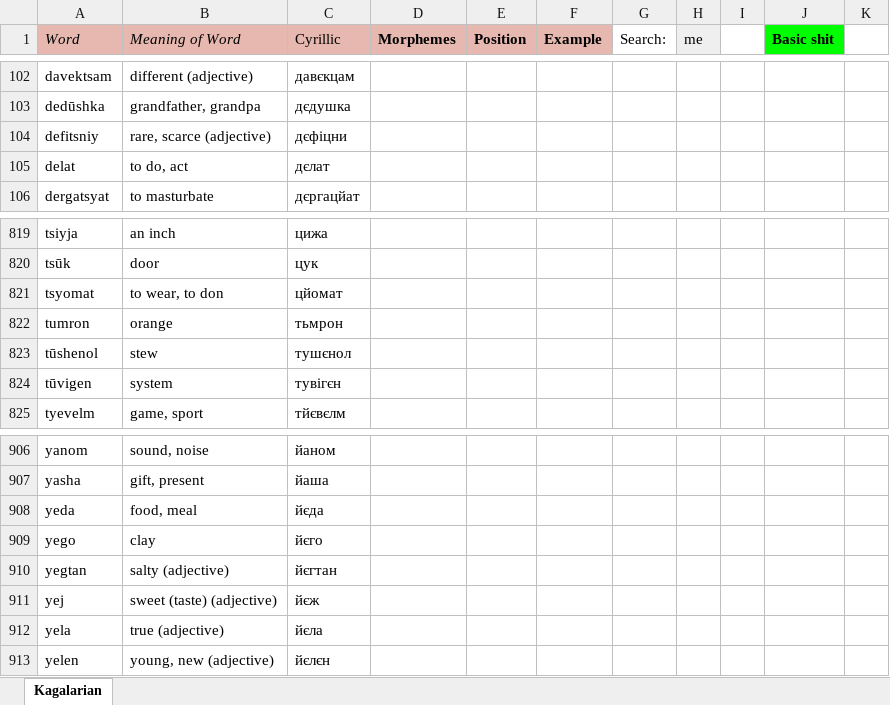
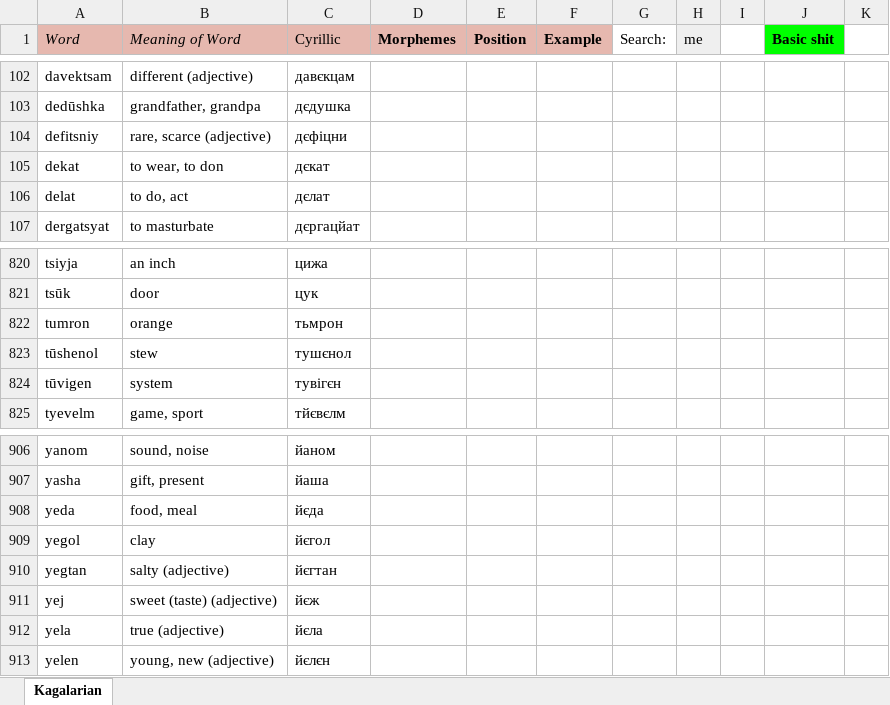
Before and after one commit to Oneo64/Starlattice, an Excel workbook: Conlangs/Sci-Fi Languages.xlsx, sheet Kagalarian, drawn as a sheet; only a part is shown, gaps mark what is left out; values as stored, in another font and other column widths than the file's, no borders; charts and pictures not drawn; removed rows and columns are numbered as before the commit, all else as after; the diff names each change by its address in the sheet, - before the commit and + after, or states it on an @@ line.

Commit message:
Update Sci-Fi Languages.xlsx

```diff
--- a/Conlangs/Sci-Fi Languages.xlsx (sheet Kagalarian)
+++ b/Conlangs/Sci-Fi Languages.xlsx (sheet Kagalarian)
+row 105: dekat | to wear, to don | дєкат
-row 821: tsyomat | to wear, to don | цйомат
-A909 (Word): yego
+A909 (Word): yegol
-C909 (Cyrillic): йєго
+C909 (Cyrillic): йєгол
```
